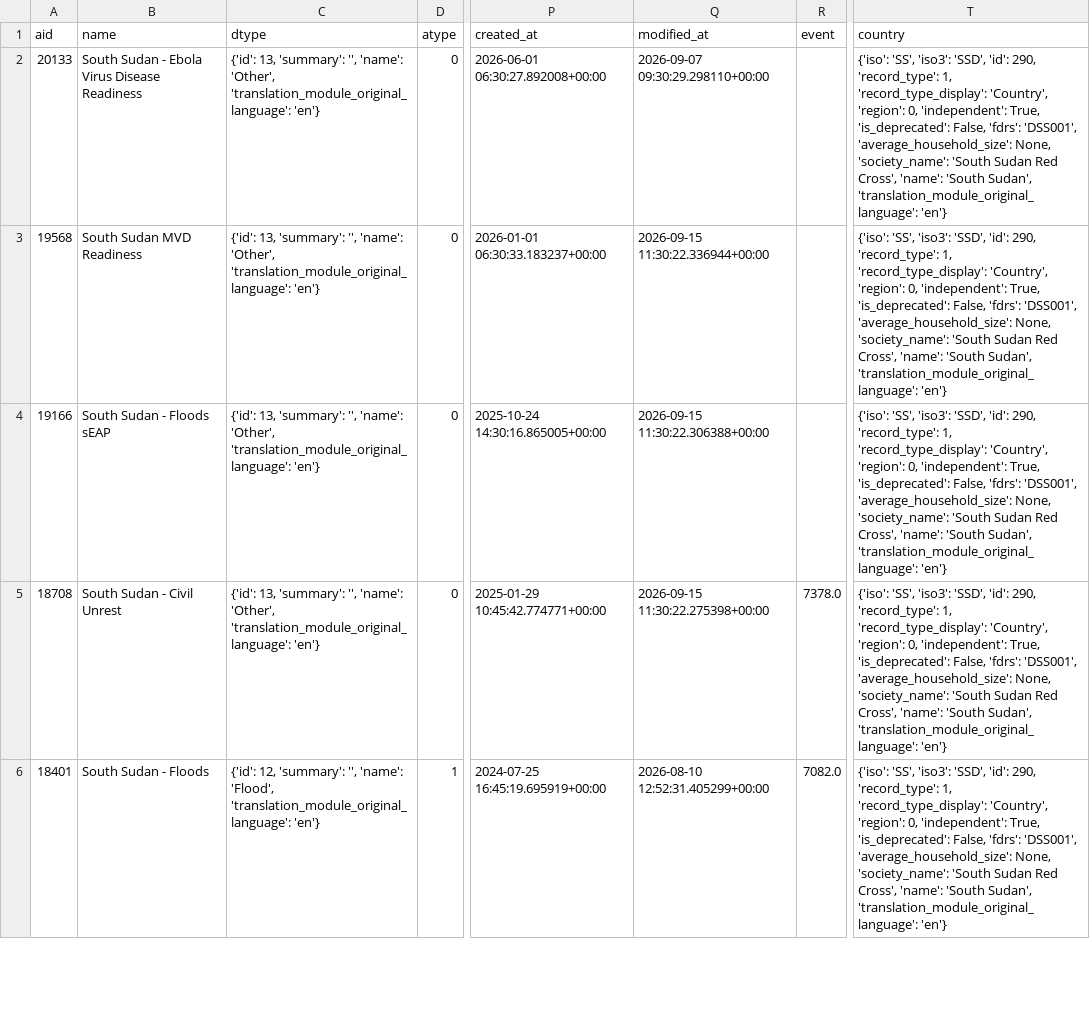
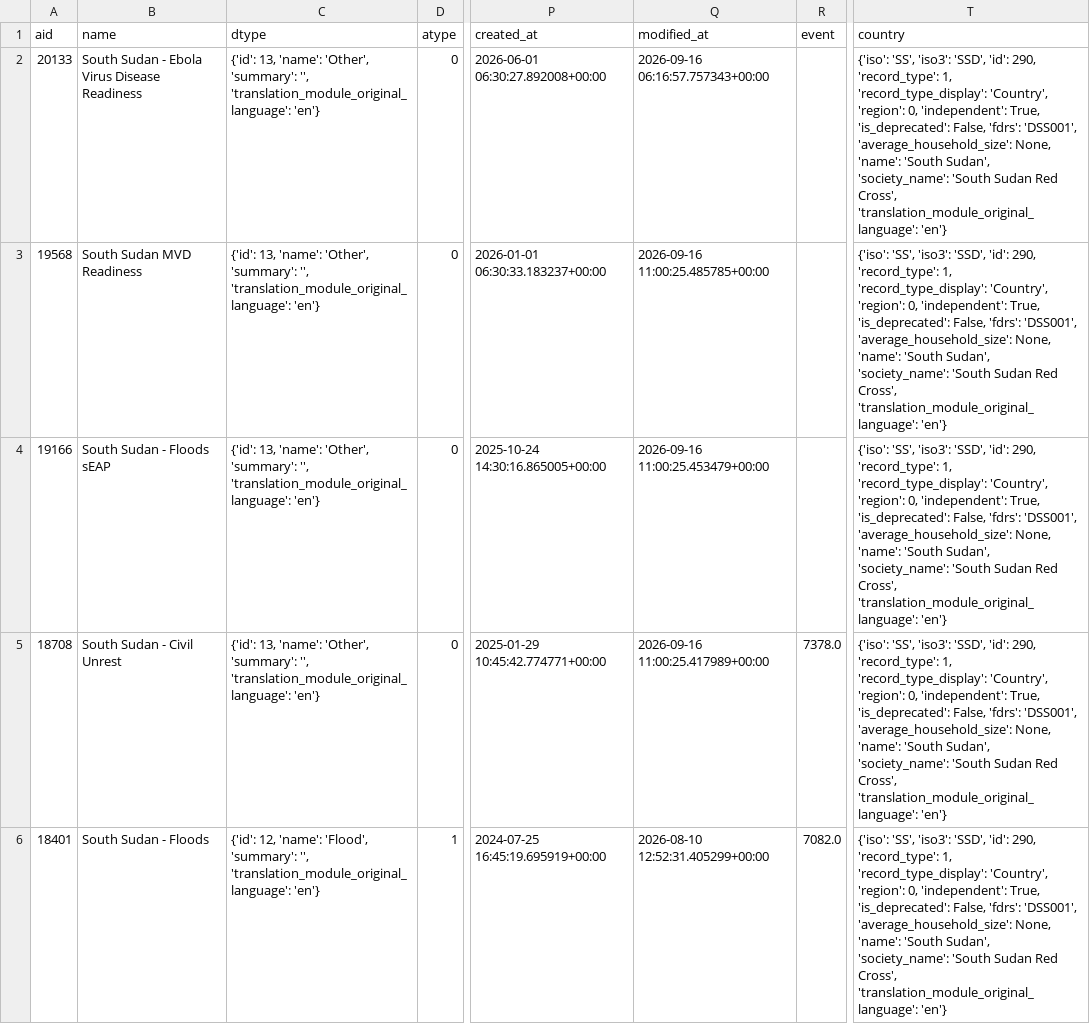
Before and after one commit to jayasekhon/South-Sudan-Dashboard, a CSV file: data/appeals.csv, drawn as a sheet; only a part is shown, gaps mark what is left out; the diff covers the shown part only; the diff names each change by its address in the sheet, - before the commit and + after, or states it on an @@ line.

```diff
--- a/data/appeals.csv
+++ b/data/appeals.csv
-C2:C5 (dtype): {'id': 13, 'summary': '', 'name': 'Other', 'translation_module_original_language': 'en'}
+C2:C5 (dtype): {'id': 13, 'name': 'Other', 'summary': '', 'translation_module_original_language': 'en'}
-Q2 (modified_at): 2026-09-07 09:30:29.298110+00:00
+Q2 (modified_at): 2026-09-16 06:16:57.757343+00:00
-T2:T6 (country): …'average_household_size': None, 'society_name': 'South Sudan Red Cross', 'name': 'South Sudan', 'translation_module_original_language': 'en'}
+T2:T6 (country): …'average_household_size': None, 'name': 'South Sudan', 'society_name': 'South Sudan Red Cross', 'translation_module_original_language': 'en'}
-Q3 (modified_at): 2026-09-15 11:30:22.336944+00:00
+Q3 (modified_at): 2026-09-16 11:00:25.485785+00:00
-Q4 (modified_at): 2026-09-15 11:30:22.306388+00:00
+Q4 (modified_at): 2026-09-16 11:00:25.453479+00:00
-Q5 (modified_at): 2026-09-15 11:30:22.275398+00:00
+Q5 (modified_at): 2026-09-16 11:00:25.417989+00:00
-C6 (dtype): {'id': 12, 'summary': '', 'name': 'Flood', 'translation_module_original_language': 'en'}
+C6 (dtype): {'id': 12, 'name': 'Flood', 'summary': '', 'translation_module_original_language': 'en'}
```
Also changed, not shown: 24 edited cells elsewhere in this file, data/funding_cbpf.csv, data/funding_fts.csv, 2 other files.
